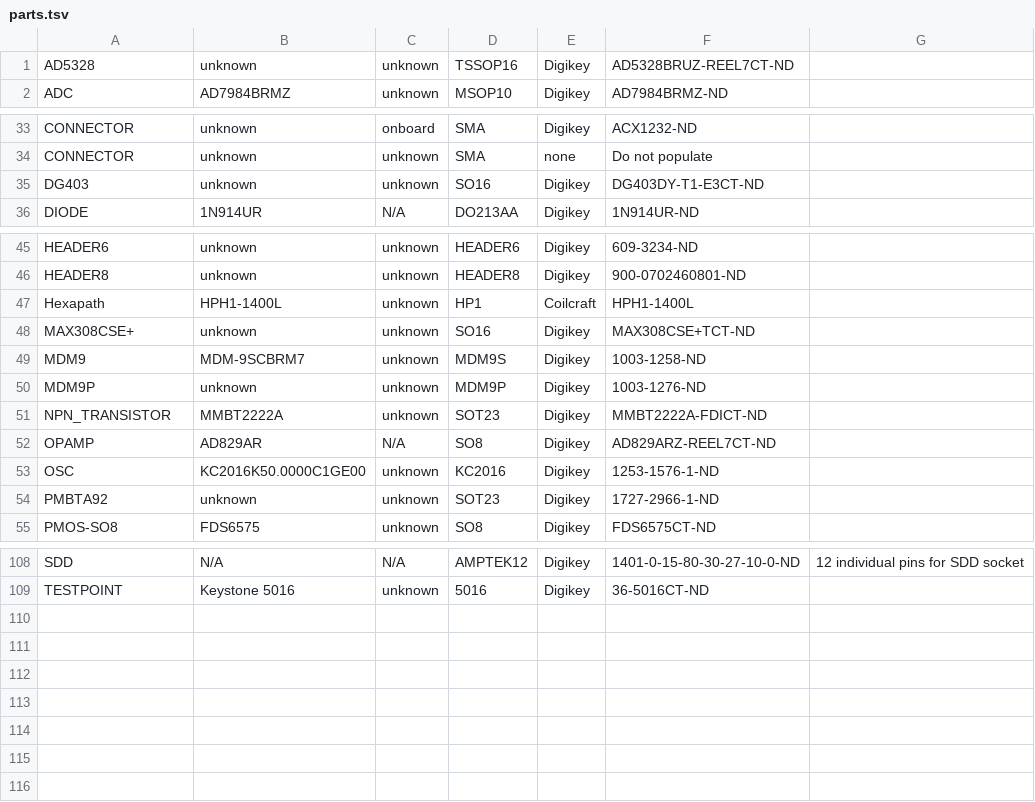
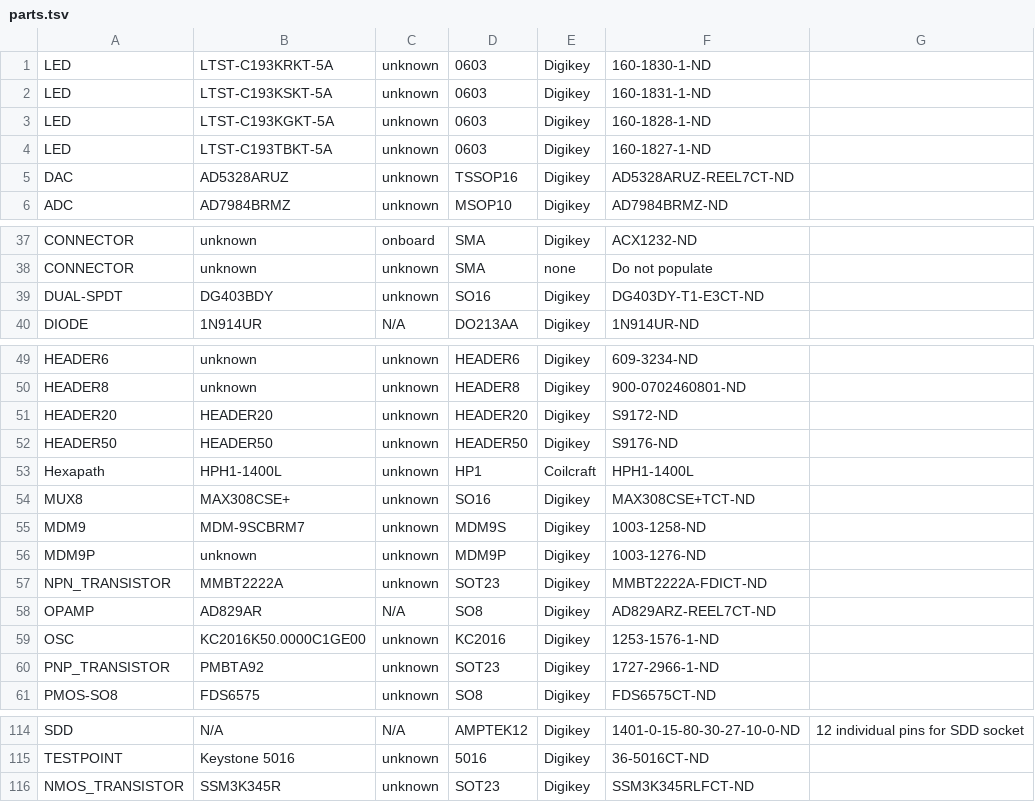
Before and after one commit to noqsi/Mcadam, a TSV file: Circuits/Schematic/parts.tsv, drawn as a sheet; only a part is shown, gaps mark what is left out.

Commit message:
New parts and new part attributes

```diff
--- a/Circuits/Schematic/parts.tsv
+++ b/Circuits/Schematic/parts.tsv
@@ -1,2 +1,6 @@
-AD5328	unknown	unknown	TSSOP16	Digikey	AD5328BRUZ-REEL7CT-ND
+LED	LTST-C193KRKT-5A	unknown	0603	Digikey	160-1830-1-ND
+LED	LTST-C193KSKT-5A	unknown	0603	Digikey	160-1831-1-ND
+LED	LTST-C193KGKT-5A	unknown	0603	Digikey	160-1828-1-ND
+LED	LTST-C193TBKT-5A	unknown	0603	Digikey	160-1827-1-ND
+DAC	AD5328ARUZ	unknown	TSSOP16	Digikey	AD5328ARUZ-REEL7CT-ND
 ADC	AD7984BRMZ	unknown	MSOP10	Digikey	AD7984BRMZ-ND
@@ -34,3 +38,3 @@ CONNECTOR	unknown	onboard	SMA	Digikey	ACX1232-ND
 CONNECTOR	unknown	unknown	SMA	none	Do not populate
-DG403	unknown	unknown	SO16	Digikey	DG403DY-T1-E3CT-ND
+DUAL-SPDT	DG403BDY	unknown	SO16	Digikey	DG403DY-T1-E3CT-ND
 DIODE	1N914UR	N/A	DO213AA	Digikey	1N914UR-ND
@@ -46,4 +50,6 @@ HEADER6	unknown	unknown	HEADER6	Digikey	609-3234-ND
 HEADER8	unknown	unknown	HEADER8	Digikey	900-0702460801-ND
+HEADER20	HEADER20	unknown	HEADER20	Digikey	S9172-ND
+HEADER50	HEADER50	unknown	HEADER50	Digikey	S9176-ND
 Hexapath	HPH1-1400L	unknown	HP1	Coilcraft	HPH1-1400L
-MAX308CSE+	unknown	unknown	SO16	Digikey	MAX308CSE+TCT-ND
+MUX8	MAX308CSE+	unknown	SO16	Digikey	MAX308CSE+TCT-ND
 MDM9	MDM-9SCBRM7	unknown	MDM9S	Digikey	1003-1258-ND
@@ -53,3 +59,3 @@ OPAMP	AD829AR	N/A	SO8	Digikey	AD829ARZ-REEL7CT-ND
 OSC	KC2016K50.0000C1GE00	unknown	KC2016	Digikey	1253-1576-1-ND
-PMBTA92	unknown	unknown	SOT23	Digikey	1727-2966-1-ND
+PNP_TRANSISTOR	PMBTA92	unknown	SOT23	Digikey	1727-2966-1-ND
 PMOS-SO8	FDS6575	unknown	SO8	Digikey	FDS6575CT-ND
@@ -109 +115,2 @@ SDD	N/A	N/A	AMPTEK12	Digikey	1401-0-15-80-30-27-10-0-ND	12 individual pins for S
 TESTPOINT	Keystone 5016	unknown	5016	Digikey	36-5016CT-ND
+NMOS_TRANSISTOR	SSM3K345R	unknown	SOT23	Digikey	SSM3K345RLFCT-ND
```
